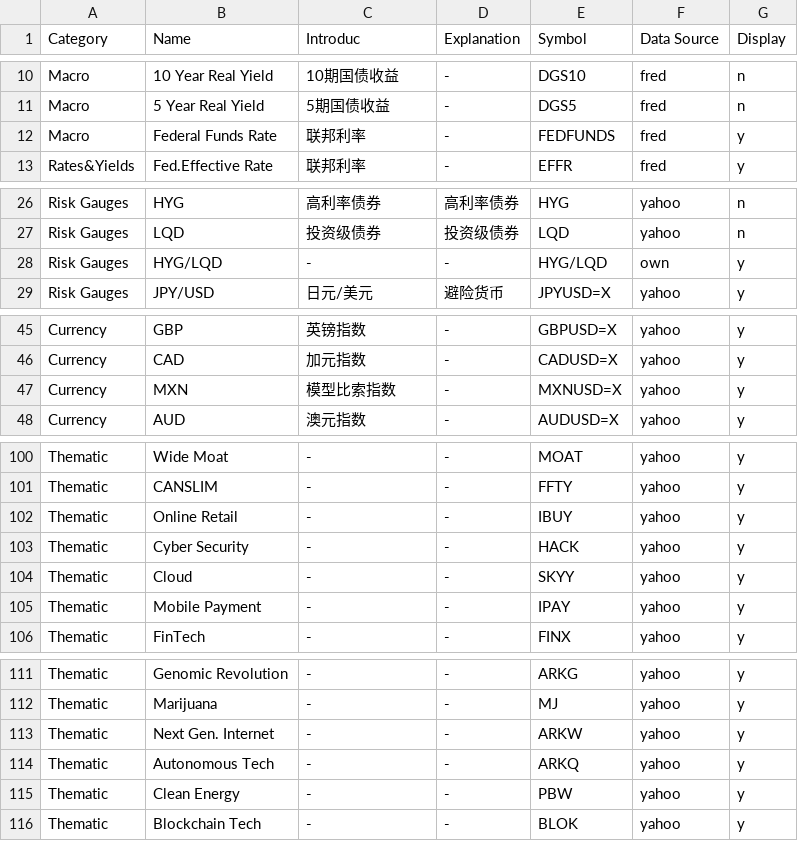
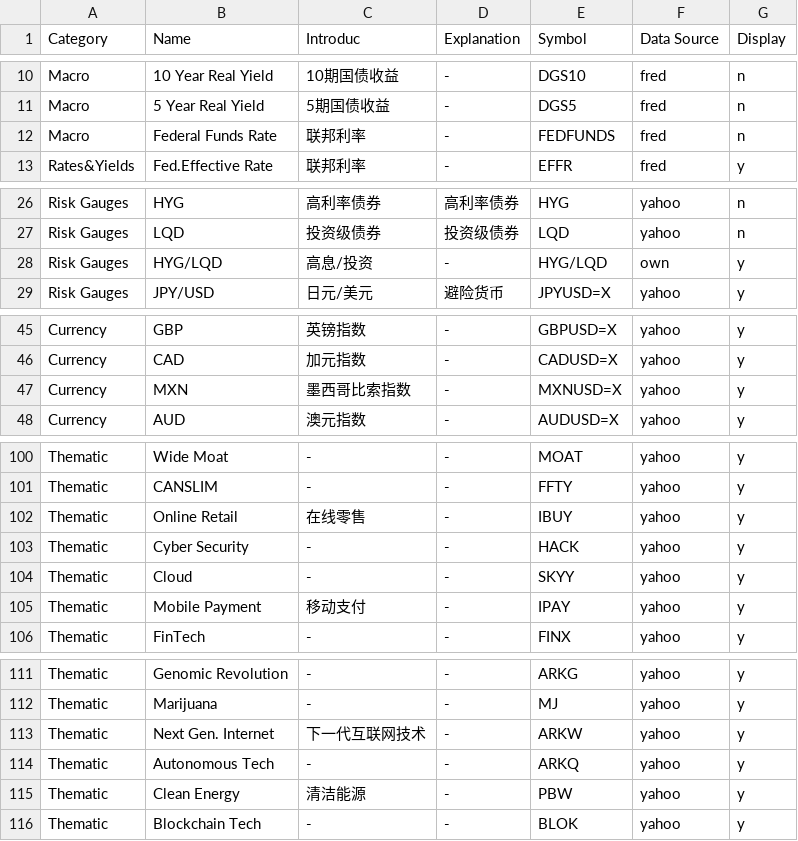
Before and after one commit to rekslee/jiucaiData, a CSV file: config/financial_data_dict.csv, drawn as a sheet; only a part is shown, gaps mark what is left out.

```diff
--- a/config/financial_data_dict.csv
+++ b/config/financial_data_dict.csv
@@ -11,3 +11,3 @@ Macro,10 Year Real Yield,10期国债收益,-,DGS10,fred,n
 Macro,5 Year Real Yield,5期国债收益,-,DGS5,fred,n
-Macro,Federal Funds Rate,联邦利率,-,FEDFUNDS,fred,y
+Macro,Federal Funds Rate,联邦利率,-,FEDFUNDS,fred,n
 Rates&Yields,Fed.Effective Rate,联邦利率,-,EFFR,fred,y
@@ -27,3 +27,3 @@ Risk Gauges,HYG,高利率债券,高利率债券,HYG,yahoo,n
 Risk Gauges,LQD,投资级债券,投资级债券,LQD,yahoo,n
-Risk Gauges,HYG/LQD,-,-,HYG/LQD,own,y
+Risk Gauges,HYG/LQD,高息/投资,-,HYG/LQD,own,y
 Risk Gauges,JPY/USD,日元/美元,避险货币,JPYUSD=X,yahoo,y
@@ -46,3 +46,3 @@ Currency,GBP,英镑指数,-,GBPUSD=X,yahoo,y
 Currency,CAD,加元指数,-,CADUSD=X,yahoo,y
-Currency,MXN,模型比索指数,-,MXNUSD=X,yahoo,y
+Currency,MXN,墨西哥比索指数,-,MXNUSD=X,yahoo,y
 Currency,AUD,澳元指数,-,AUDUSD=X,yahoo,y
@@ -101,6 +101,6 @@ Thematic,Wide Moat,-,-,MOAT,yahoo,y
 Thematic,CANSLIM,-,-,FFTY,yahoo,y
-Thematic,Online Retail,-,-,IBUY,yahoo,y
+Thematic,Online Retail,在线零售,-,IBUY,yahoo,y
 Thematic,Cyber Security,-,-,HACK,yahoo,y
 Thematic,Cloud,-,-,SKYY,yahoo,y
-Thematic,Mobile Payment,-,-,IPAY,yahoo,y
+Thematic,Mobile Payment,移动支付,-,IPAY,yahoo,y
 Thematic,FinTech,-,-,FINX,yahoo,y
@@ -112,5 +112,5 @@ Thematic,Genomic Revolution,-,-,ARKG,yahoo,y
 Thematic,Marijuana,-,-,MJ,yahoo,y
-Thematic,Next Gen.  Internet,-,-,ARKW,yahoo,y
+Thematic,Next Gen.  Internet,下一代互联网技术,-,ARKW,yahoo,y
 Thematic,Autonomous Tech,-,-,ARKQ,yahoo,y
-Thematic,Clean Energy,-,-,PBW,yahoo,y
+Thematic,Clean Energy,清洁能源,-,PBW,yahoo,y
 Thematic,Blockchain Tech,-,-,BLOK,yahoo,y
```
Also changed, not shown: 8 other files.
